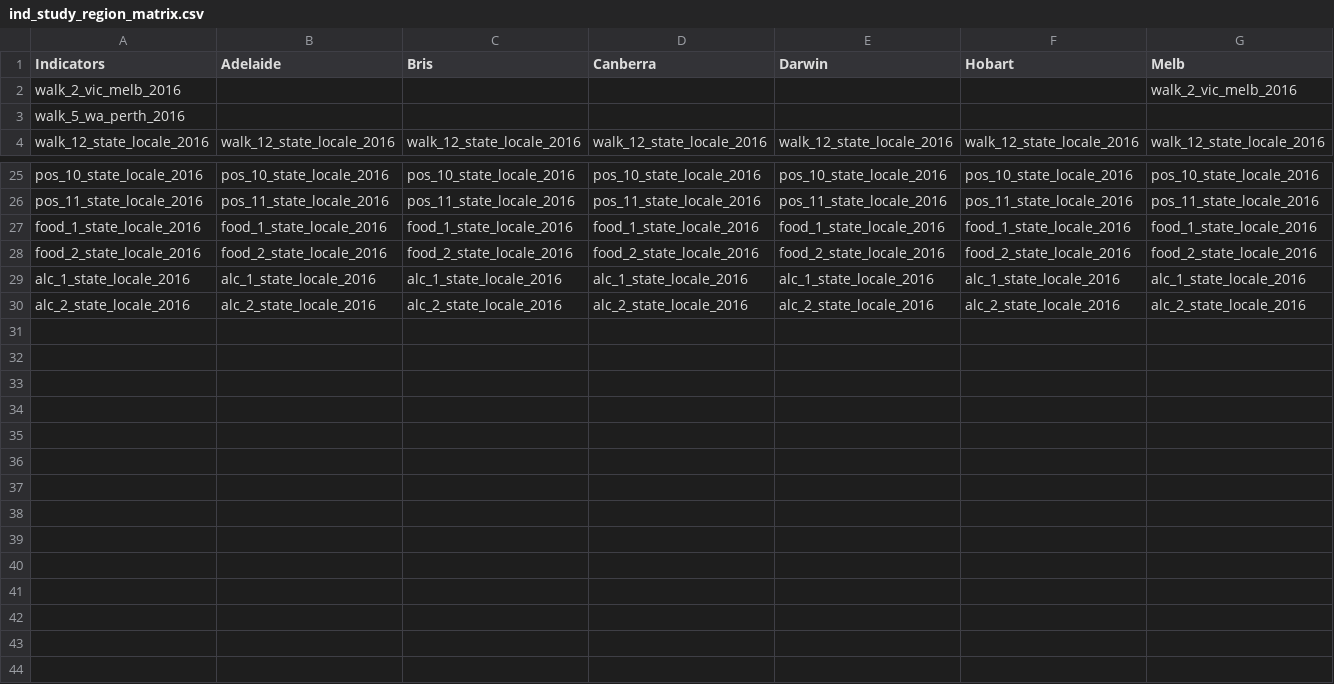
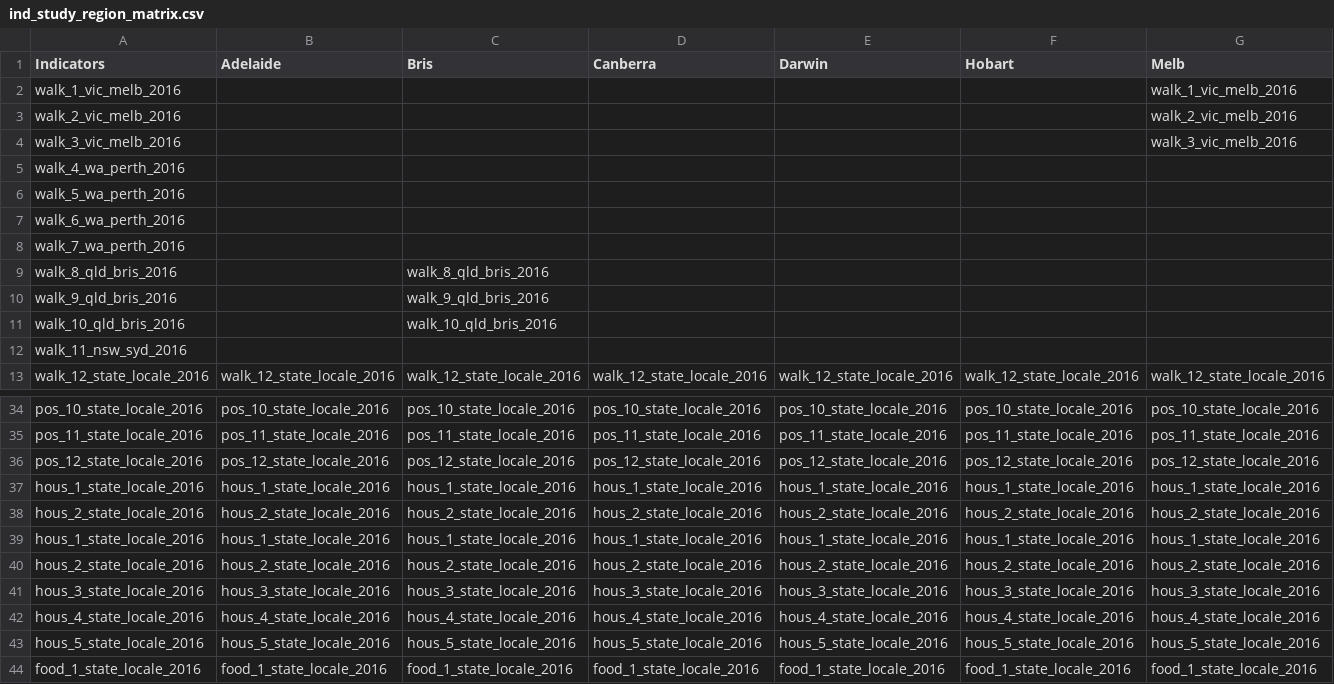
Before and after one commit to healthy-liveable-cities/australian-national-liveability-study, a CSV file: ind_study_region_matrix.csv, drawn as a sheet; only a part is shown, gaps mark what is left out; the shorter side is filled out with more unchanged rows; rows hold the shown columns only; the diff names each change by its address in the sheet, - before the commit and + after, or states it on an @@ line.

Commit message:
Updated the parcel level indicator creation script, and renamed to 17_parcel_indicators.py

```diff
--- a/ind_study_region_matrix.csv
+++ b/ind_study_region_matrix.csv
+row 2: walk_1_vic_melb_2016 |  |  |  |  |  | walk_1_vic_melb_2016
+row 4: walk_3_vic_melb_2016 |  |  |  |  |  | walk_3_vic_melb_2016
+row 5: walk_4_wa_perth_2016
+row 7: walk_6_wa_perth_2016
+row 8: walk_7_wa_perth_2016
+row 9: walk_8_qld_bris_2016 |  | walk_8_qld_bris_2016
+row 10: walk_9_qld_bris_2016 |  | walk_9_qld_bris_2016
+row 11: walk_10_qld_bris_2016 |  | walk_10_qld_bris_2016
+row 12: walk_11_nsw_syd_2016
+row 36: pos_12_state_locale_2016 | pos_12_state_locale_2016 | pos_12_state_locale_2016 | pos_12_state_locale_2016 | pos_12_state_locale_2016 | pos_12_state_locale_2016 | pos_12_state_locale_2016
+row 37: hous_1_state_locale_2016 | hous_1_state_locale_2016 | hous_1_state_locale_2016 | hous_1_state_locale_2016 | hous_1_state_locale_2016 | hous_1_state_locale_2016 | hous_1_state_locale_2016
+row 38: hous_2_state_locale_2016 | hous_2_state_locale_2016 | hous_2_state_locale_2016 | hous_2_state_locale_2016 | hous_2_state_locale_2016 | hous_2_state_locale_2016 | hous_2_state_locale_2016
+row 39: hous_1_state_locale_2016 | hous_1_state_locale_2016 | hous_1_state_locale_2016 | hous_1_state_locale_2016 | hous_1_state_locale_2016 | hous_1_state_locale_2016 | hous_1_state_locale_2016
+row 40: hous_2_state_locale_2016 | hous_2_state_locale_2016 | hous_2_state_locale_2016 | hous_2_state_locale_2016 | hous_2_state_locale_2016 | hous_2_state_locale_2016 | hous_2_state_locale_2016
+row 41: hous_3_state_locale_2016 | hous_3_state_locale_2016 | hous_3_state_locale_2016 | hous_3_state_locale_2016 | hous_3_state_locale_2016 | hous_3_state_locale_2016 | hous_3_state_locale_2016
+row 42: hous_4_state_locale_2016 | hous_4_state_locale_2016 | hous_4_state_locale_2016 | hous_4_state_locale_2016 | hous_4_state_locale_2016 | hous_4_state_locale_2016 | hous_4_state_locale_2016
+row 43: hous_5_state_locale_2016 | hous_5_state_locale_2016 | hous_5_state_locale_2016 | hous_5_state_locale_2016 | hous_5_state_locale_2016 | hous_5_state_locale_2016 | hous_5_state_locale_2016
```
Also changed, not shown: 3 other files.
